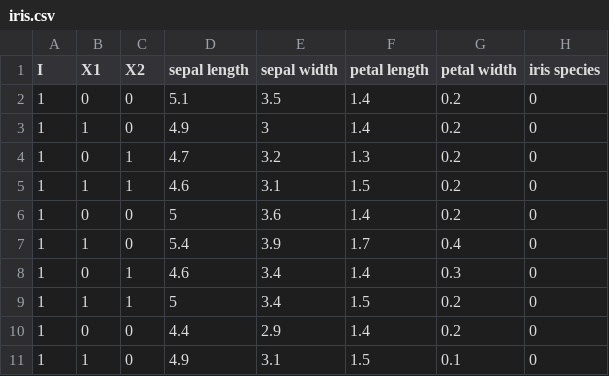
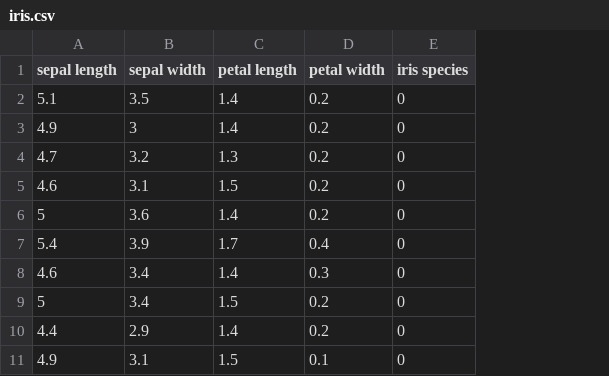
Before and after one commit to meelgroup/MLIC, a CSV file: benchmarks/iris.csv, drawn as a sheet; only a part is shown; the diff names each change by its address in the sheet, - before the commit and + after, or states it on an @@ line.

```diff
--- a/benchmarks/iris.csv
+++ b/benchmarks/iris.csv
-column A (I), rows 2-11: all 1
-column B (X1), rows 2-11: 0 | 1 | 0 | 1 | 0 | 1 | 0 | 1 | 0 | 1
-column C (X2), rows 2-11: 0 | 0 | 1 | 1 | 0 | 0 | 1 | 1 | 0 | 0
```
Also changed, not shown: 7 other files.
